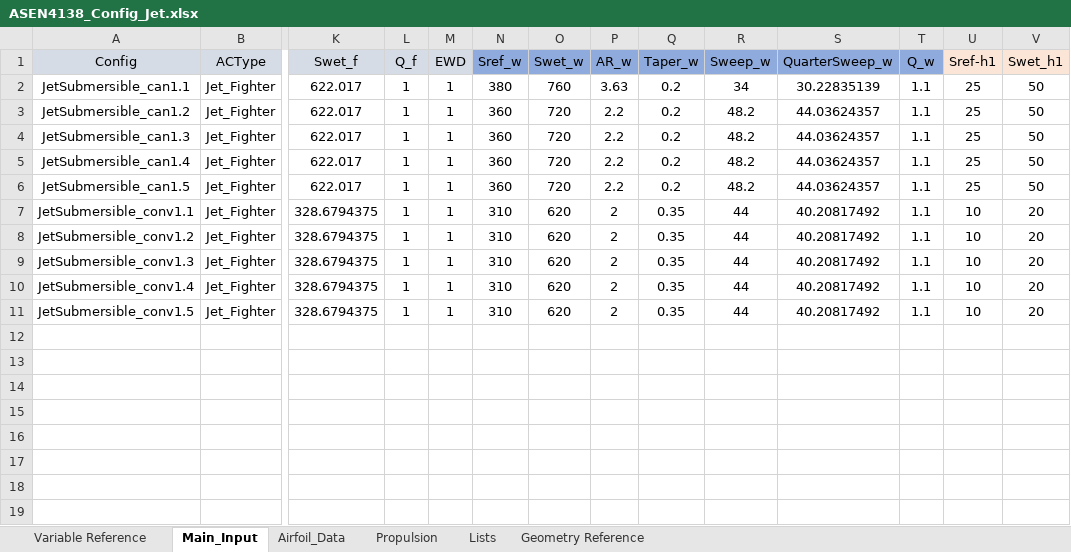
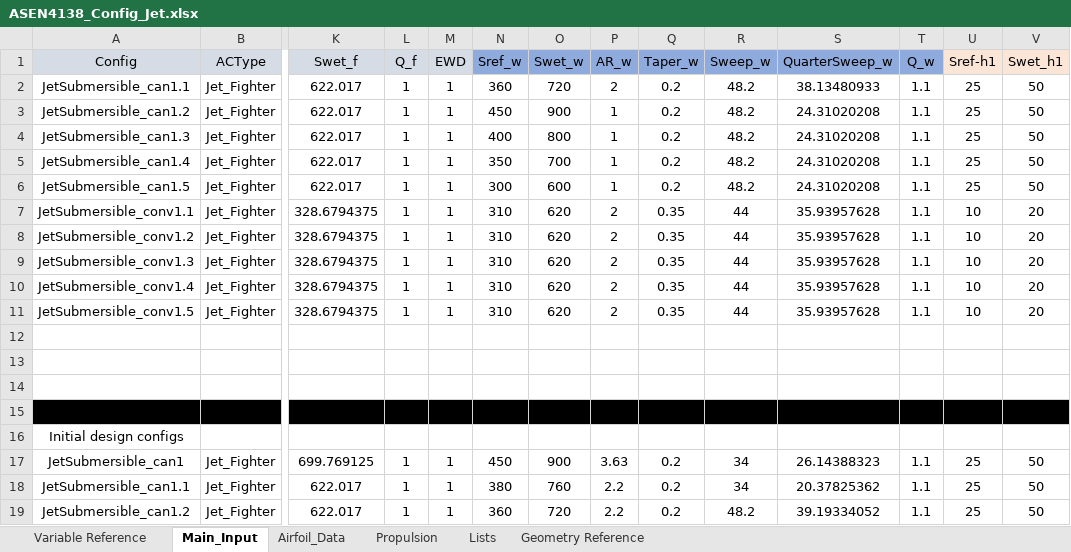
Before and after one commit to DanielGruenCU/ASEN_Aircraft_Design, an Excel workbook: MAIN/Input Excel Sheets/Design Configurations/ASEN4138_Config_Jet.xlsx, sheet Main_Input, drawn as a sheet; only a part is shown, gaps mark what is left out; values as stored, in another font and other column widths than the file's, no borders; rows hold the shown columns only; the diff names each change by its address in the sheet, - before the commit and + after, or states it on an @@ line.

```diff
--- a/MAIN/Input Excel Sheets/Design Configurations/ASEN4138_Config_Jet.xlsx (sheet Main_Input)
+++ b/MAIN/Input Excel Sheets/Design Configurations/ASEN4138_Config_Jet.xlsx (sheet Main_Input)
-N2 (Sref_w): 380
+N2 (Sref_w): 360
-O2 (Swet_w): 760
+O2 (Swet_w): 720
-P2 (AR_w): 3.63
+P2 (AR_w): 2
-R2 (Sweep_w): 34
+R2 (Sweep_w): 48.2
-S2 (QuarterSweep_w): 30.22835139
+S2 (QuarterSweep_w): 38.13480933
-N3 (Sref_w): 360
+N3 (Sref_w): 450
-O3 (Swet_w): 720
+O3 (Swet_w): 900
-P3:P6 (AR_w): 2.2
+P3:P6 (AR_w): 1
-S3:S6 (QuarterSweep_w): 44.03624357
+S3:S6 (QuarterSweep_w): 24.31020208
-N4 (Sref_w): 360
+N4 (Sref_w): 400
-O4 (Swet_w): 720
+O4 (Swet_w): 800
-N5 (Sref_w): 360
+N5 (Sref_w): 350
-O5 (Swet_w): 720
+O5 (Swet_w): 700
-N6 (Sref_w): 360
+N6 (Sref_w): 300
-O6 (Swet_w): 720
+O6 (Swet_w): 600
-S7:S11 (QuarterSweep_w): 40.20817492
+S7:S11 (QuarterSweep_w): 35.93957628
+row 12: (empty)
+row 13: (empty)
+row 14: (empty)
+row 15: (empty)
+row 16: Initial design configs
+row 17: JetSubmersible_can1 | Jet_Fighter | 699.769125 | 1 | 1 | 450 | 900 | 3.63 | 0.2 | 34 | 26.14388323 | 1.1 | 25 | 50
+row 18: JetSubmersible_can1.1 | Jet_Fighter | 622.017 | 1 | 1 | 380 | 760 | 2.2 | 0.2 | 34 | 20.37825362 | 1.1 | 25 | 50
+row 19: JetSubmersible_can1.2 | Jet_Fighter | 622.017 | 1 | 1 | 360 | 720 | 2.2 | 0.2 | 48.2 | 39.19334052 | 1.1 | 25 | 50
```
Also changed, not shown: sheet Propulsion, MAIN/Input Excel Sheets/Mission Profiles/Mission_Profile_Jet.xlsx, MAIN/Input Excel Sheets/Point Performance Requirements/Requirements_Input_Jet.xlsx, 15 other files.
